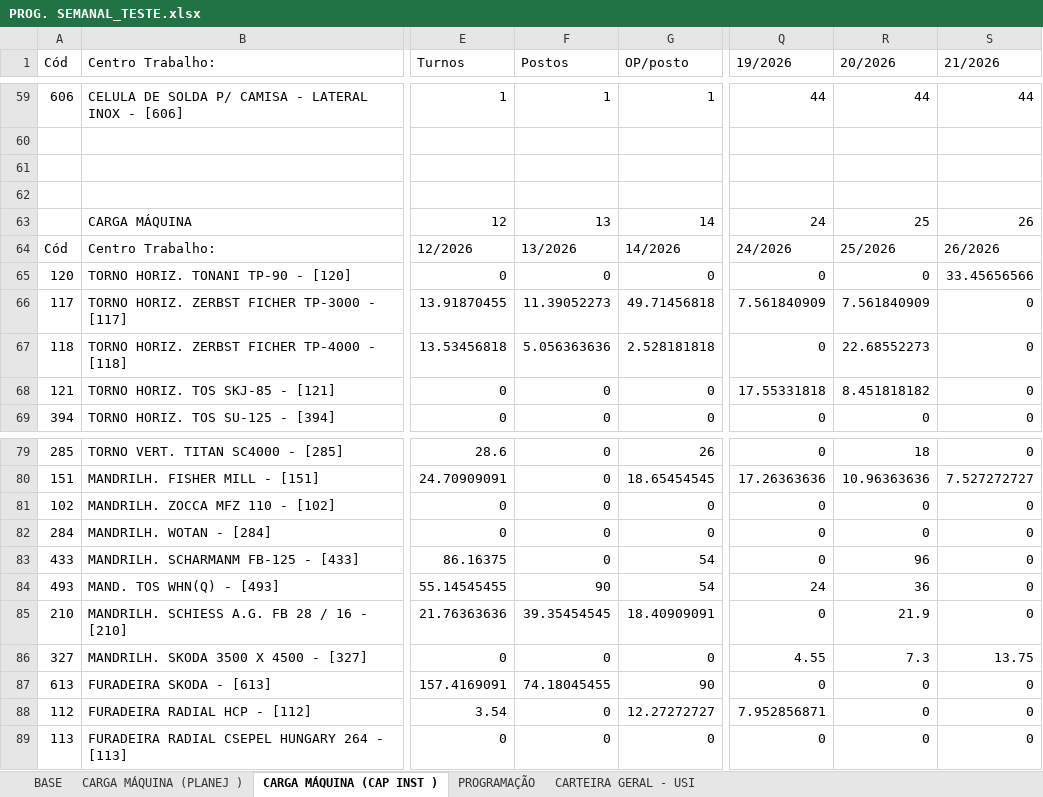
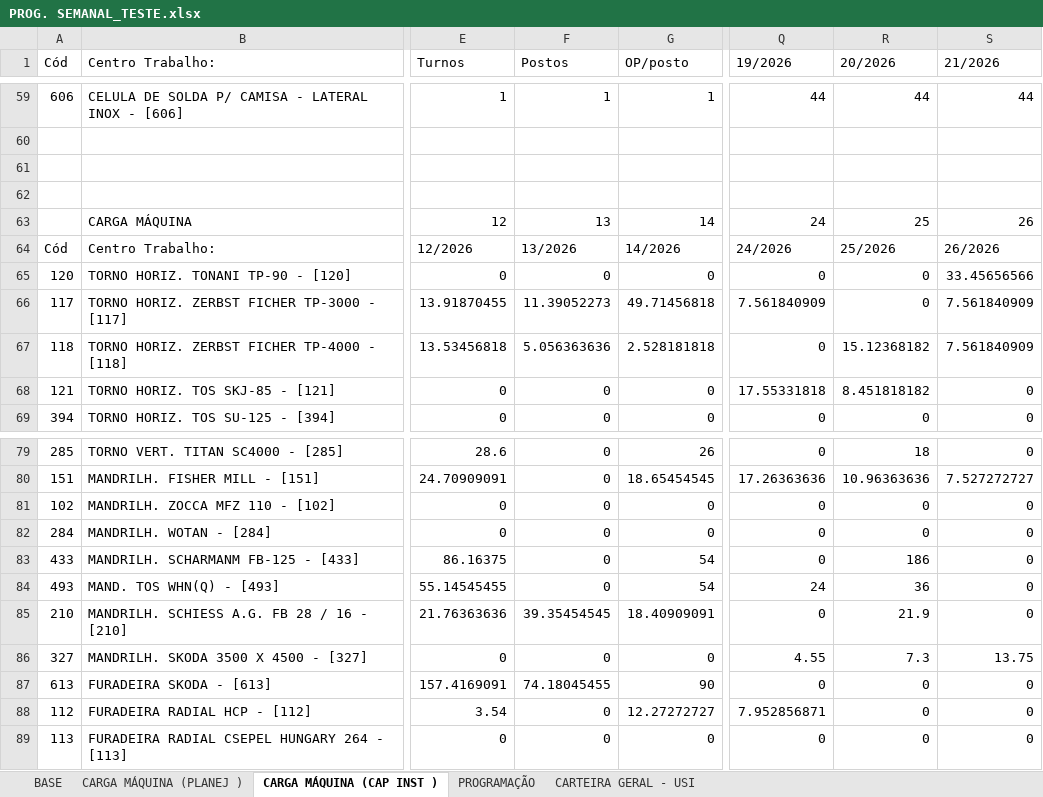
Before and after one commit to gilmarcosta2812200-hash/Progr_MECAL.html, an Excel workbook: PROG. SEMANAL_TESTE.xlsx, sheet CARGA MÁQUINA (CAP INST ), drawn as a sheet; only a part is shown, gaps mark what is left out; values as stored, in another font and other column widths than the file's, no borders; table styles not drawn; the diff names each change by its address in the sheet, - before the commit and + after, or states it on an @@ line.

```diff
--- a/PROG. SEMANAL_TESTE.xlsx (sheet CARGA MÁQUINA (CAP INST ))
+++ b/PROG. SEMANAL_TESTE.xlsx (sheet CARGA MÁQUINA (CAP INST ))
-R66 (20/2026): 7.561840909
+R66 (20/2026): 0
-S66:S67 (21/2026): 0
+S66:S67 (21/2026): 7.561840909
-R67 (20/2026): 22.68552273
+R67 (20/2026): 15.12368182
-R83 (20/2026): 96
+R83 (20/2026): 186
-F84 (Postos): 90
+F84 (Postos): 0
```
Also changed, not shown: sheet PROGRAMAÇÃO, sheet BASE, sheet CARGA MÁQUINA (PLANEJ ).
